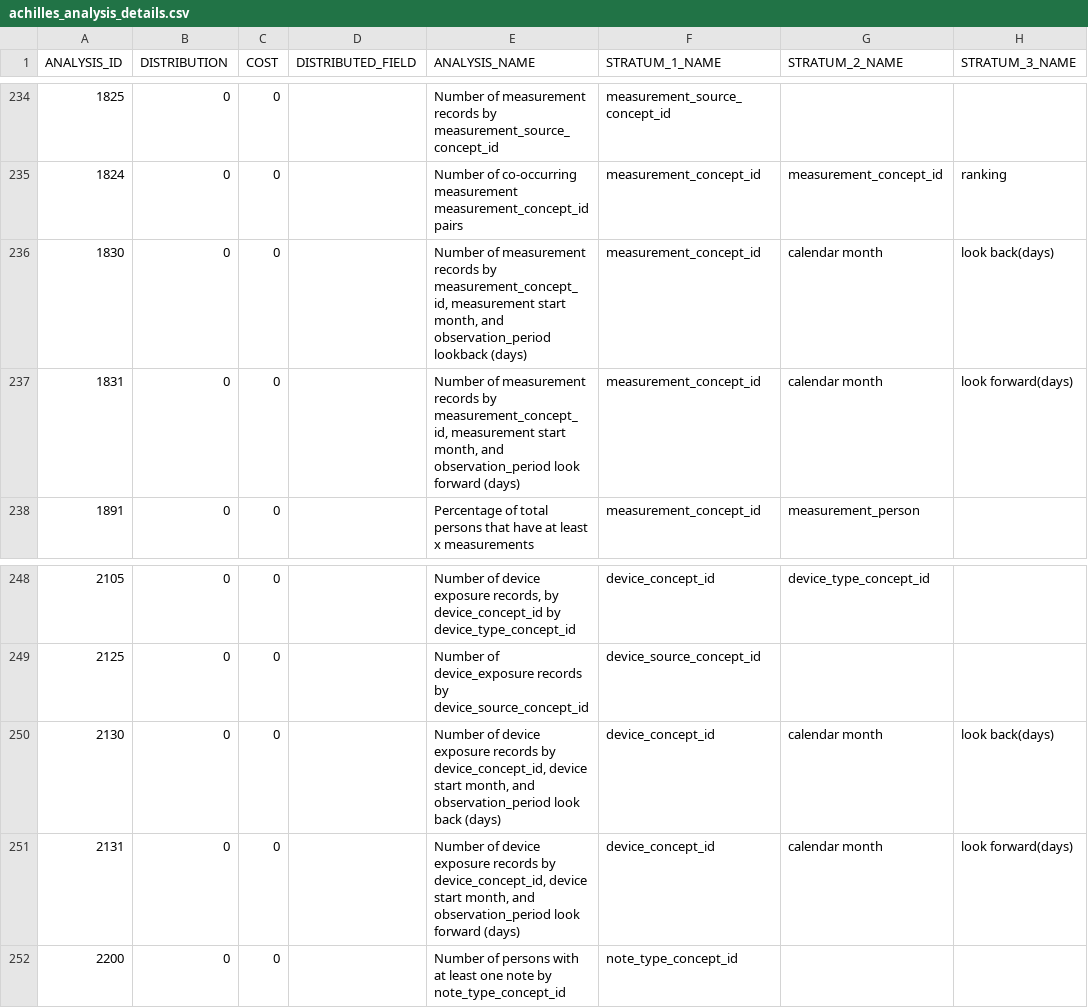
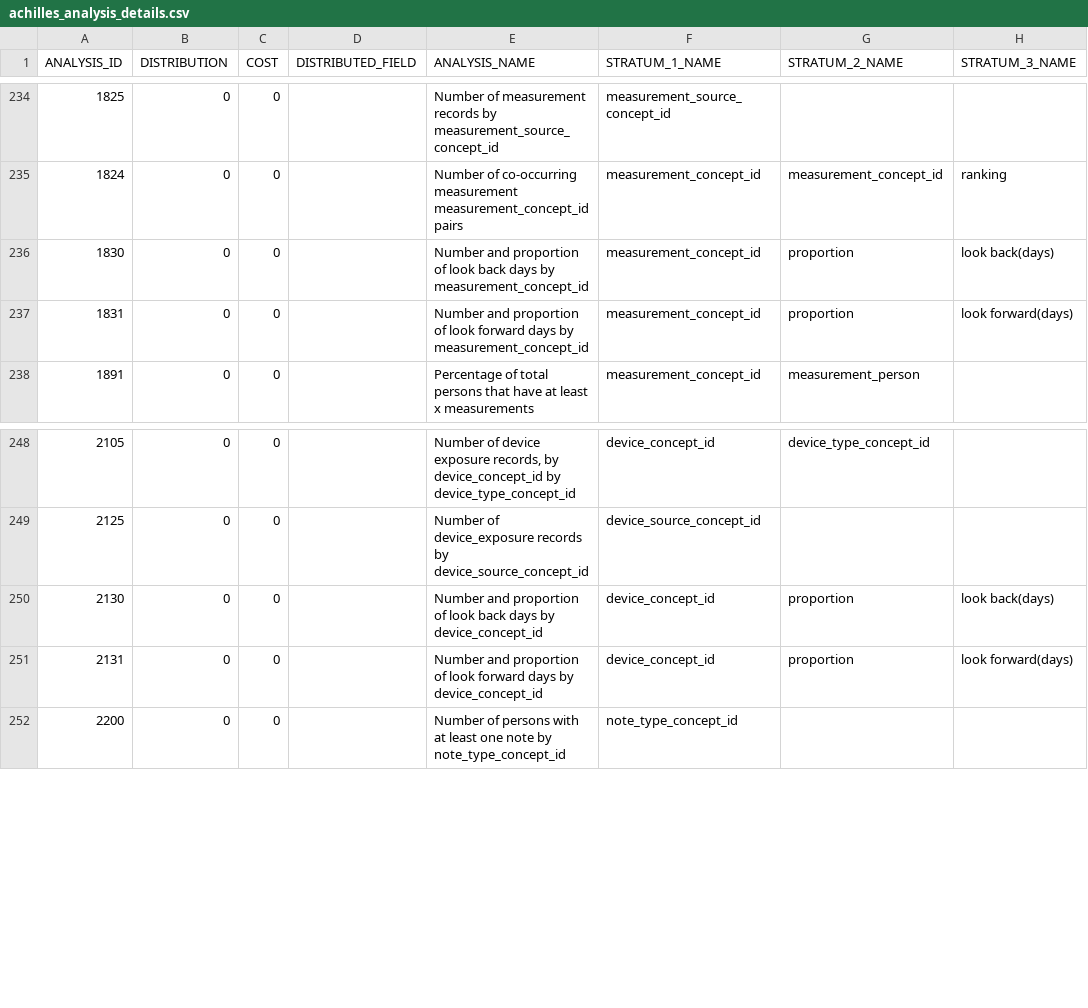
Before and after one commit to OHDSI/Achilles, a CSV file: inst/csv/achilles/achilles_analysis_details.csv, drawn as a sheet; only a part is shown, gaps mark what is left out; the diff covers the shown part only; the diff names each change by its address in the sheet, - before the commit and + after, or states it on an @@ line.

```diff
--- a/inst/csv/achilles/achilles_analysis_details.csv
+++ b/inst/csv/achilles/achilles_analysis_details.csv
-E236 (ANALYSIS_NAME): Number of measurement records by measurement_concept_id, measurement start month, and observation_period lookback (days)
+E236 (ANALYSIS_NAME): Number and proportion of look back days by measurement_concept_id
-G236:G237 (STRATUM_2_NAME): calendar month
+G236:G237 (STRATUM_2_NAME): proportion
-E237 (ANALYSIS_NAME): Number of measurement records by measurement_concept_id, measurement start month, and observation_period look forward (days)
+E237 (ANALYSIS_NAME): Number and proportion of look forward days by measurement_concept_id
-E250 (ANALYSIS_NAME): Number of device exposure records by device_concept_id, device start month, and observation_period look back (days)
+E250 (ANALYSIS_NAME): Number and proportion of look back days by device_concept_id
-G250:G251 (STRATUM_2_NAME): calendar month
+G250:G251 (STRATUM_2_NAME): proportion
-E251 (ANALYSIS_NAME): Number of device exposure records by device_concept_id, device start month, and observation_period look forward (days)
+E251 (ANALYSIS_NAME): Number and proportion of look forward days by device_concept_id
```
Also changed, not shown: 20 edited cells elsewhere in this file, 14 other files.
